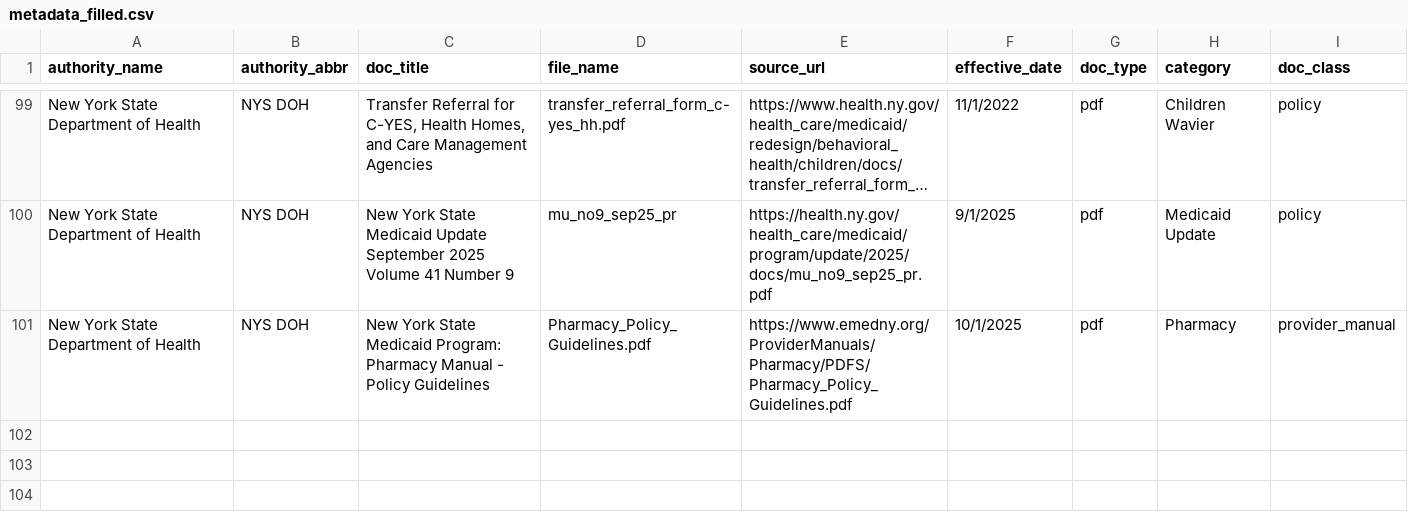
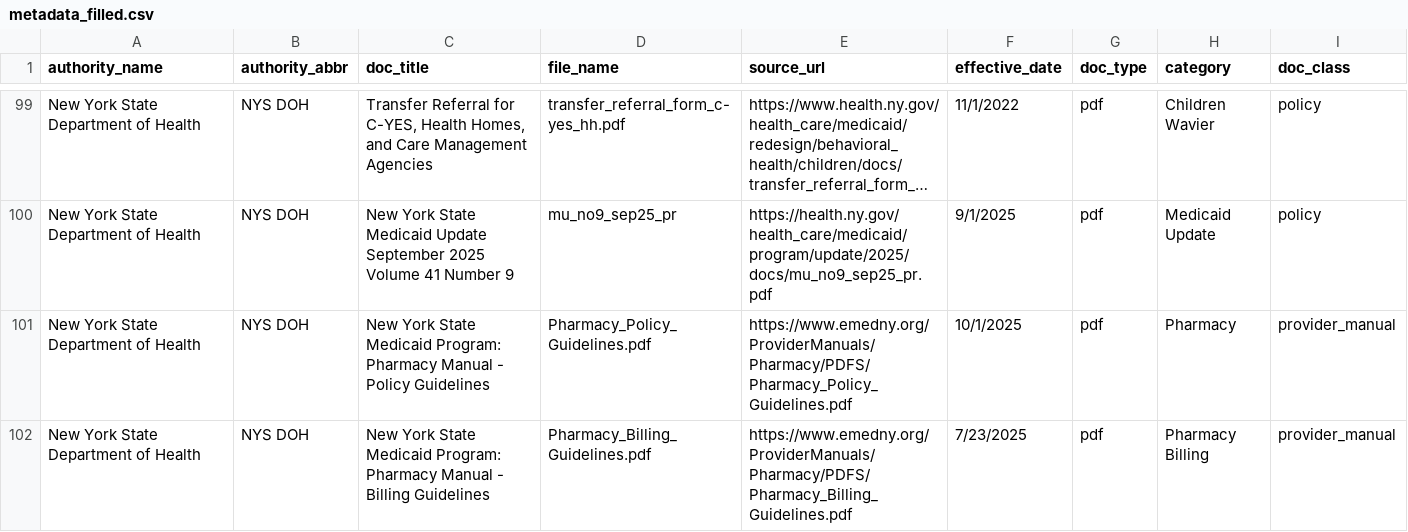
Before and after one commit to Karlhe2002/Columbia_Capstone-KPMG, a CSV file: data/metadata/metadata_filled.csv, drawn as a sheet; only a part is shown, gaps mark what is left out; long unchanged cells end in …; the diff names each change by its address in the sheet, - before the commit and + after, or states it on an @@ line.

Commit message:
Add pharmacy billing chunks & update chunking
Add a new semantic chunks file for Pharmacy_Billing_Guidelines (section_semantic_chunking_result) and update existing Pharmacy_Policy_Guidelines chunks (adjusted chunk boundaries/content). Also update metadata_filled.csv and rebuild_db.py, and modify chunking modules (section_chunking.py, section_semantic_chunking.py) to reflect changes in the section chunking/semantic chunking logic. These changes regenerate chunk outputs and prepare the database rebuild to incorporate the updated chunking and metadata.

```diff
--- a/data/metadata/metadata_filled.csv
+++ b/data/metadata/metadata_filled.csv
+row 102: New York State Department of Health | NYS DOH | New York State Medicaid Program: Pharmacy Manual - Billing Guidelines | Pharmacy_Billing_Guidelines.pdf | https://www.emedny.org/ProviderManuals/Pharmacy/PDFS/Pharmacy_Billing_Guidelines.pdf | 7/23/2025 | pdf | Pharmacy Billing | provider_manual
```
Also changed, not shown: 5 other files.
